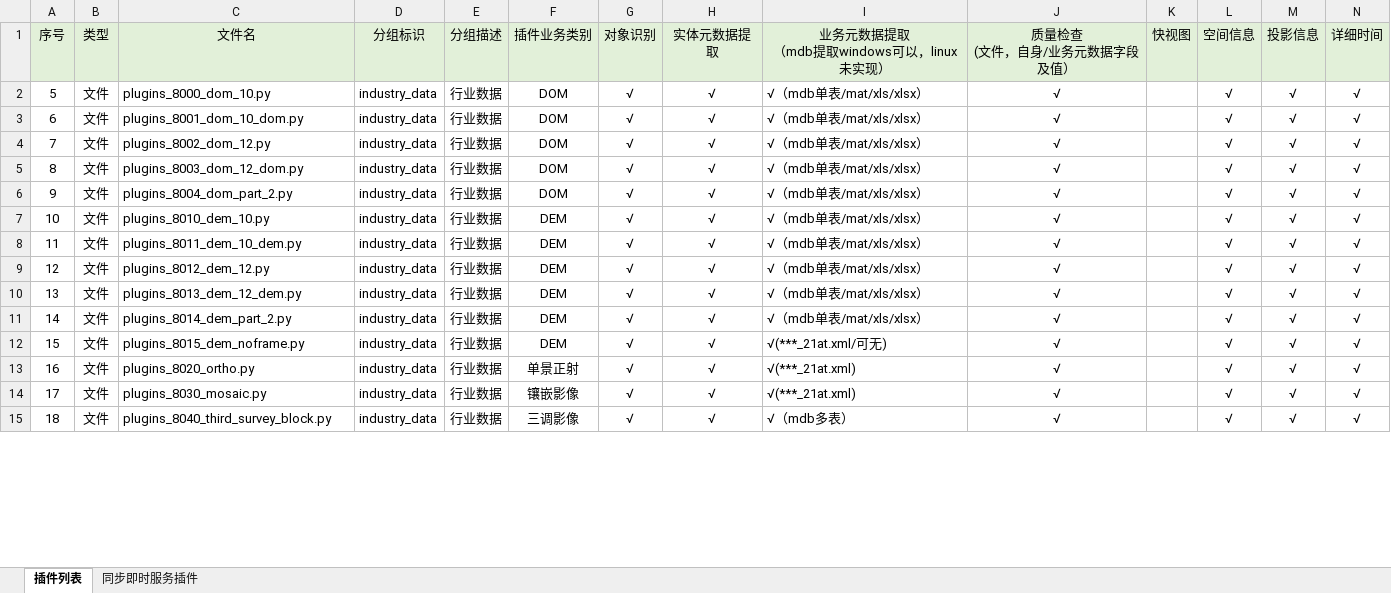
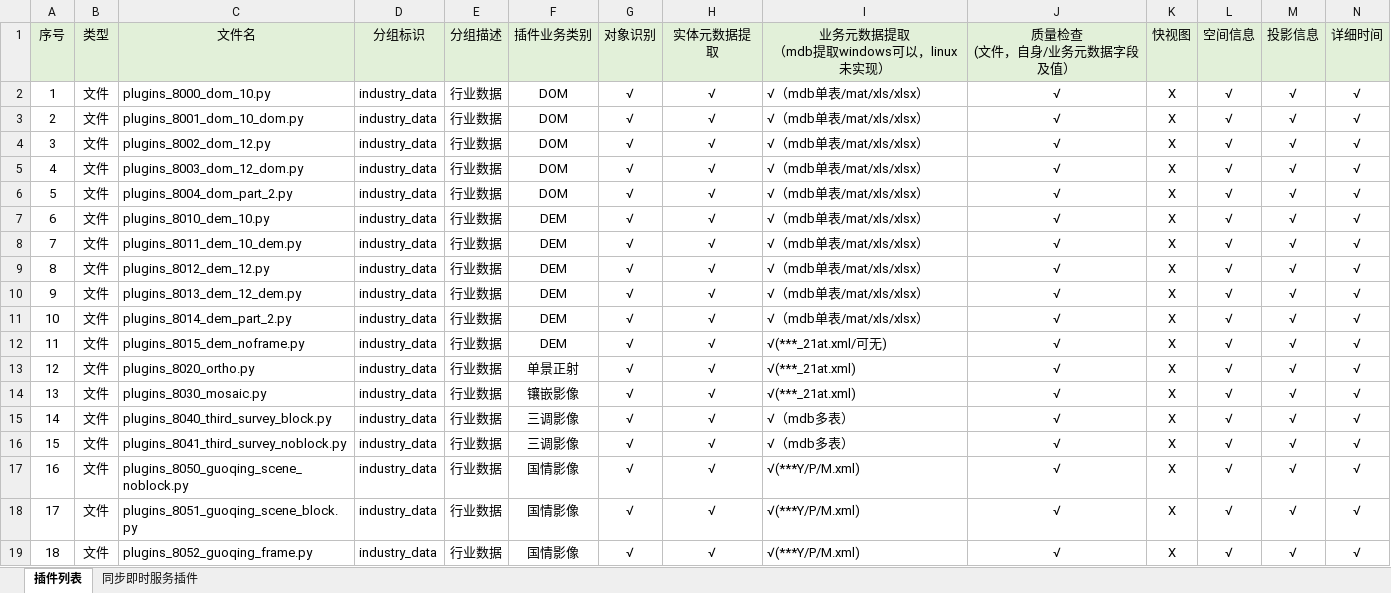
Before and after one commit to GISdeveloper2017/imetadata, an Excel workbook: docs/插件列表.xlsx, sheet 插件列表, drawn as a sheet; only a part is shown; values as stored, in another font and other column widths than the file's, no borders; addresses are those after the commit; rows hold the shown columns only; the diff covers the shown part only; the diff names each change by its address in the sheet, - before the commit and + after, or states it on an @@ line.

```diff
--- a/docs/插件列表.xlsx (sheet 插件列表)
+++ b/docs/插件列表.xlsx (sheet 插件列表)
+row 2: 1 | 文件 | plugins_8000_dom_10.py | industry_data | 行业数据 | DOM | √ | √ | √（mdb单表/mat/xls/xlsx） | √ | X | √ | √ | √
+row 3: 2 | 文件 | plugins_8001_dom_10_dom.py | industry_data | 行业数据 | DOM | √ | √ | √（mdb单表/mat/xls/xlsx） | √ | X | √ | √ | √
+row 4: 3 | 文件 | plugins_8002_dom_12.py | industry_data | 行业数据 | DOM | √ | √ | √（mdb单表/mat/xls/xlsx） | √ | X | √ | √ | √
+row 5: 4 | 文件 | plugins_8003_dom_12_dom.py | industry_data | 行业数据 | DOM | √ | √ | √（mdb单表/mat/xls/xlsx） | √ | X | √ | √ | √
-C6 (文件名): plugins_8000_dom_10.py
+C6 (文件名): plugins_8004_dom_part_2.py
-K6:K19 (快视图): (empty)
+K6:K19 (快视图): X
-C7 (文件名): plugins_8001_dom_10_dom.py
+C7 (文件名): plugins_8010_dem_10.py
-F7:F10 (插件业务类别): DOM
+F7:F10 (插件业务类别): DEM
-C8 (文件名): plugins_8002_dom_12.py
+C8 (文件名): plugins_8011_dem_10_dem.py
-C9 (文件名): plugins_8003_dom_12_dom.py
+C9 (文件名): plugins_8012_dem_12.py
-C10 (文件名): plugins_8004_dom_part_2.py
+C10 (文件名): plugins_8013_dem_12_dem.py
-C11 (文件名): plugins_8010_dem_10.py
+C11 (文件名): plugins_8014_dem_part_2.py
-C12 (文件名): plugins_8011_dem_10_dem.py
+C12 (文件名): plugins_8015_dem_noframe.py
-I12: √（mdb单表/mat/xls/xlsx）
+I12: √(***_21at.xml/可无)
-C13 (文件名): plugins_8012_dem_12.py
+C13 (文件名): plugins_8020_ortho.py
-F13 (插件业务类别): DEM
+F13 (插件业务类别): 单景正射
-I13:I14: √（mdb单表/mat/xls/xlsx）
+I13:I14: √(***_21at.xml)
-C14 (文件名): plugins_8013_dem_12_dem.py
+C14 (文件名): plugins_8030_mosaic.py
-F14 (插件业务类别): DEM
+F14 (插件业务类别): 镶嵌影像
-C15 (文件名): plugins_8014_dem_part_2.py
+C15 (文件名): plugins_8040_third_survey_block.py
-F15:F16 (插件业务类别): DEM
+F15:F16 (插件业务类别): 三调影像
-I15: √（mdb单表/mat/xls/xlsx）
+I15: √（mdb多表）
-C16 (文件名): plugins_8015_dem_noframe.py
+C16 (文件名): plugins_8041_third_survey_noblock.py
-I16: √(***_21at.xml/可无)
+I16: √（mdb多表）
-C17 (文件名): plugins_8020_ortho.py
+C17 (文件名): plugins_8050_guoqing_scene_noblock.py
-F17 (插件业务类别): 单景正射
+F17 (插件业务类别): 国情影像
-I17:I18: √(***_21at.xml)
+I17:I18: √(***Y/P/M.xml)
-C18 (文件名): plugins_8030_mosaic.py
+C18 (文件名): plugins_8051_guoqing_scene_block.py
-F18 (插件业务类别): 镶嵌影像
+F18 (插件业务类别): 国情影像
-C19 (文件名): plugins_8040_third_survey_block.py
+C19 (文件名): plugins_8052_guoqing_frame.py
-F19 (插件业务类别): 三调影像
+F19 (插件业务类别): 国情影像
-I19: √（mdb多表）
+I19: √(***Y/P/M.xml)
```
Also changed, not shown: 6 added rows, 1 removed row, 76 edited cells and cell formats elsewhere in this sheet, sheet 同步即时服务插件, 4 other files.
